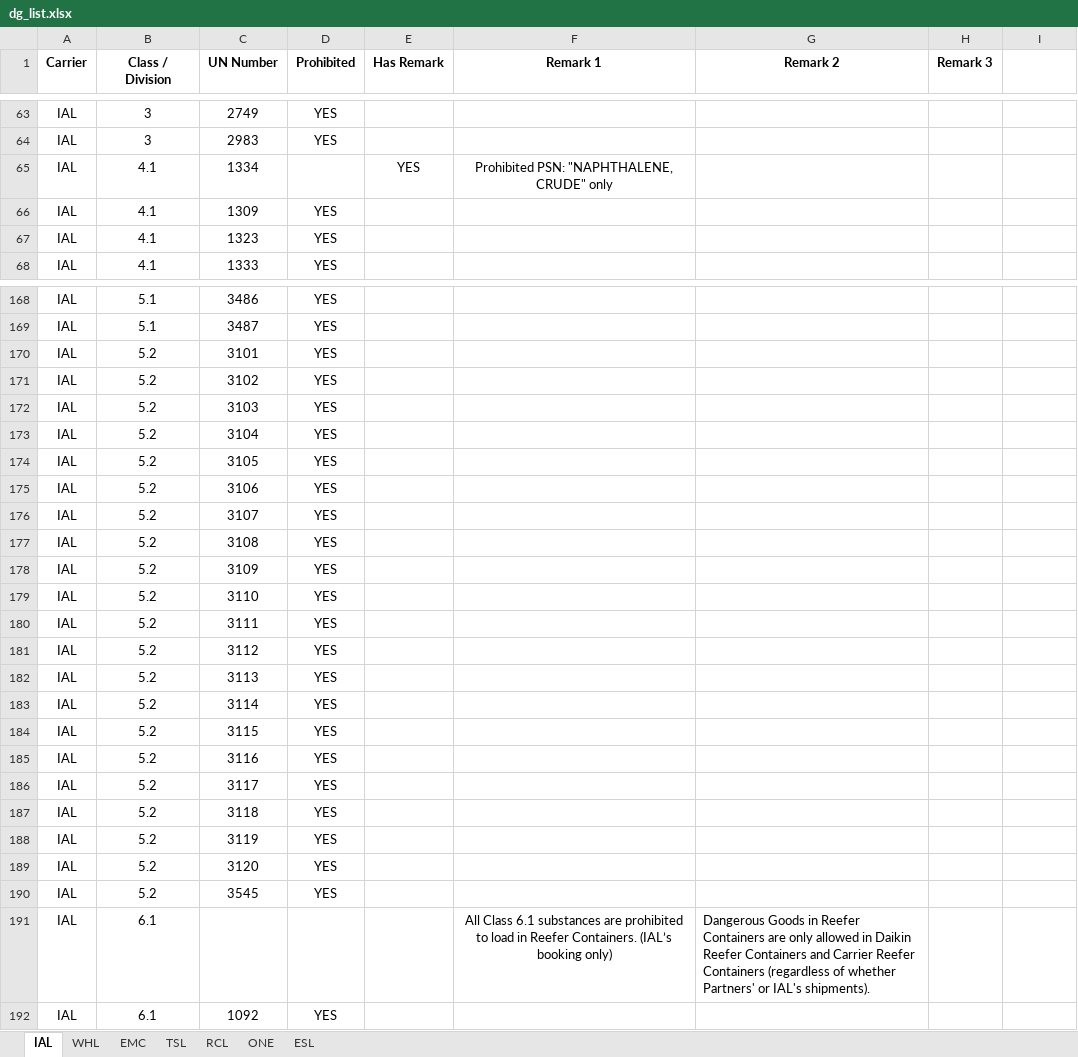
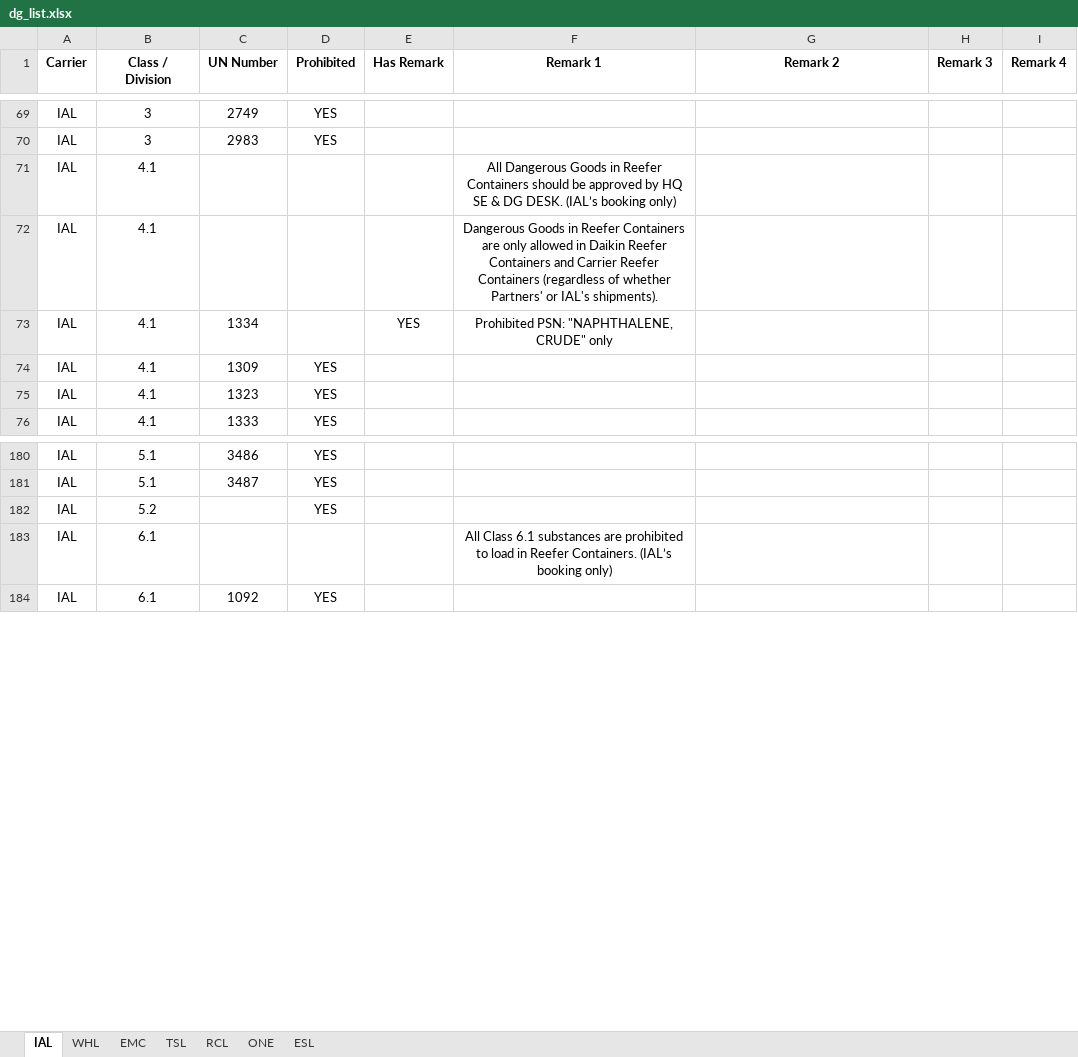
Before and after one commit to leetingyu123-a11y/dg-search-system, an Excel workbook: dg_list.xlsx, sheet IAL, drawn as a sheet; only a part is shown, gaps mark what is left out; values as stored, in another font and other column widths than the file's, no borders; removed rows and columns are numbered as before the commit, all else as after; the diff covers the shown part only; the diff names each change by its address in the sheet, - before the commit and + after, or states it on an @@ line.

Commit message:
Add files via upload

```diff
--- a/dg_list.xlsx (sheet IAL)
+++ b/dg_list.xlsx (sheet IAL)
-I1: (empty)
+I1: Remark 4
+row 71: IAL | 4.1 |  |  |  | All Dangerous Goods in Reefer Containers should be approved by HQ SE & DG DESK. (IAL’s booking only)
+row 72: IAL | 4.1 |  |  |  | Dangerous Goods in Reefer Containers are only allowed in Daikin Reefer Containers and Carrier Reefer Containers (regardless of whether Partners' or IAL's shipments).
-C182 (UN Number): 3101
+C182 (UN Number): (empty)
-row 171: IAL | 5.2 | 3102 | YES
-row 172: IAL | 5.2 | 3103 | YES
-row 173: IAL | 5.2 | 3104 | YES
-row 174: IAL | 5.2 | 3105 | YES
-row 175: IAL | 5.2 | 3106 | YES
-row 176: IAL | 5.2 | 3107 | YES
-row 177: IAL | 5.2 | 3108 | YES
-row 178: IAL | 5.2 | 3109 | YES
-row 179: IAL | 5.2 | 3110 | YES
-row 180: IAL | 5.2 | 3111 | YES
-row 181: IAL | 5.2 | 3112 | YES
-row 182: IAL | 5.2 | 3113 | YES
-row 183: IAL | 5.2 | 3114 | YES
-row 184: IAL | 5.2 | 3115 | YES
-row 185: IAL | 5.2 | 3116 | YES
-row 186: IAL | 5.2 | 3117 | YES
-row 187: IAL | 5.2 | 3118 | YES
-row 188: IAL | 5.2 | 3119 | YES
-row 189: IAL | 5.2 | 3120 | YES
-row 190: IAL | 5.2 | 3545 | YES
-G183 (Remark 2): Dangerous Goods in Reefer Containers are only allowed in Daikin Reefer Containers and Carrier Reefer Containers (regardless of whether Partners' or IAL's shipments).
+G183 (Remark 2): (empty)
```
Also changed, not shown: 14 added rows and 4 edited cells elsewhere in this sheet, sheet WHL.
